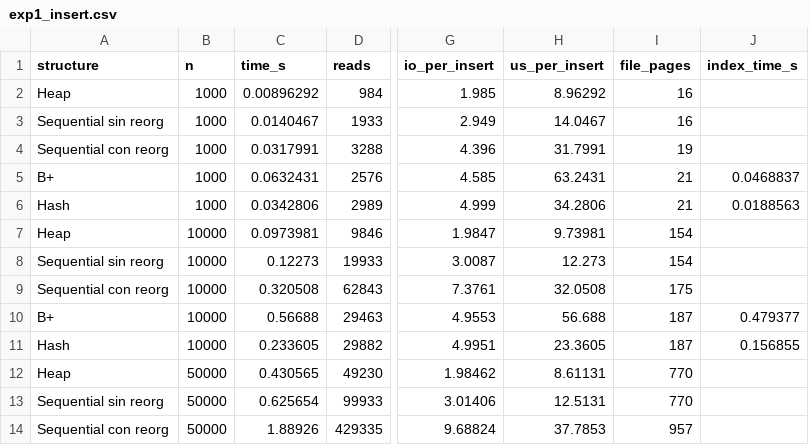
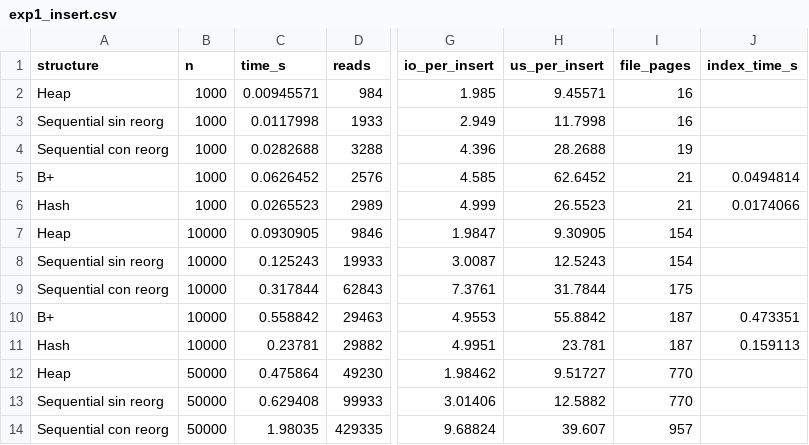
Before and after one commit to josueTori-UTEC/minidb-engine, a CSV file: benchmarks/results/exp1_insert.csv, drawn as a sheet; only a part is shown, gaps mark what is left out; the diff covers the shown part only; the diff names each change by its address in the sheet, - before the commit and + after, or states it on an @@ line.

```diff
--- a/benchmarks/results/exp1_insert.csv
+++ b/benchmarks/results/exp1_insert.csv
-C2 (time_s): 0.00896292
+C2 (time_s): 0.00945571
-H2 (us_per_insert): 8.96292
+H2 (us_per_insert): 9.45571
-C3 (time_s): 0.0140467
+C3 (time_s): 0.0117998
-H3 (us_per_insert): 14.0467
+H3 (us_per_insert): 11.7998
-C4 (time_s): 0.0317991
+C4 (time_s): 0.0282688
-H4 (us_per_insert): 31.7991
+H4 (us_per_insert): 28.2688
-C5 (time_s): 0.0632431
+C5 (time_s): 0.0626452
-H5 (us_per_insert): 63.2431
+H5 (us_per_insert): 62.6452
-J5 (index_time_s): 0.0468837
+J5 (index_time_s): 0.0494814
-C6 (time_s): 0.0342806
+C6 (time_s): 0.0265523
-H6 (us_per_insert): 34.2806
+H6 (us_per_insert): 26.5523
-J6 (index_time_s): 0.0188563
+J6 (index_time_s): 0.0174066
-C7 (time_s): 0.0973981
+C7 (time_s): 0.0930905
-H7 (us_per_insert): 9.73981
+H7 (us_per_insert): 9.30905
-C8 (time_s): 0.12273
+C8 (time_s): 0.125243
-H8 (us_per_insert): 12.273
+H8 (us_per_insert): 12.5243
-C9 (time_s): 0.320508
+C9 (time_s): 0.317844
-H9 (us_per_insert): 32.0508
+H9 (us_per_insert): 31.7844
-C10 (time_s): 0.56688
+C10 (time_s): 0.558842
-H10 (us_per_insert): 56.688
+H10 (us_per_insert): 55.8842
-J10 (index_time_s): 0.479377
+J10 (index_time_s): 0.473351
-C11 (time_s): 0.233605
+C11 (time_s): 0.23781
-H11 (us_per_insert): 23.3605
+H11 (us_per_insert): 23.781
-J11 (index_time_s): 0.156855
+J11 (index_time_s): 0.159113
-C12 (time_s): 0.430565
+C12 (time_s): 0.475864
-H12 (us_per_insert): 8.61131
+H12 (us_per_insert): 9.51727
-C13 (time_s): 0.625654
+C13 (time_s): 0.629408
-H13 (us_per_insert): 12.5131
+H13 (us_per_insert): 12.5882
-C14 (time_s): 1.88926
+C14 (time_s): 1.98035
-H14 (us_per_insert): 37.7853
+H14 (us_per_insert): 39.607
```
Also changed, not shown: 42 edited cells elsewhere in this file, benchmarks/results/exp2_equality.csv, benchmarks/results/exp2_equality_raw.csv, 20 other files.
